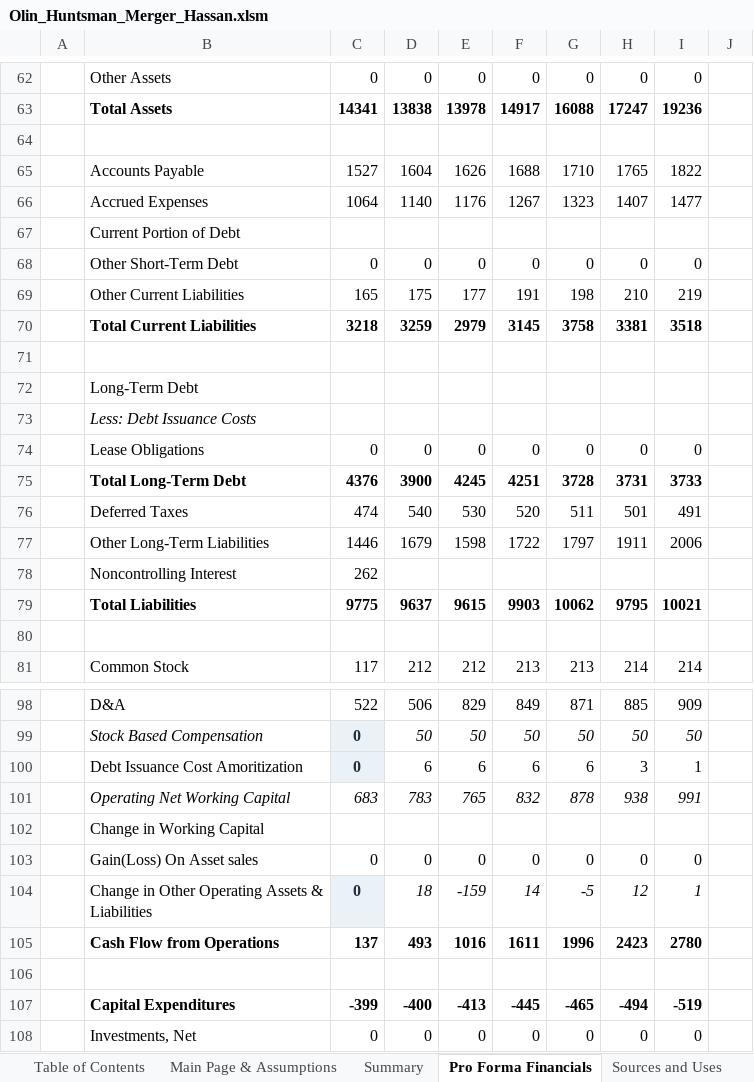
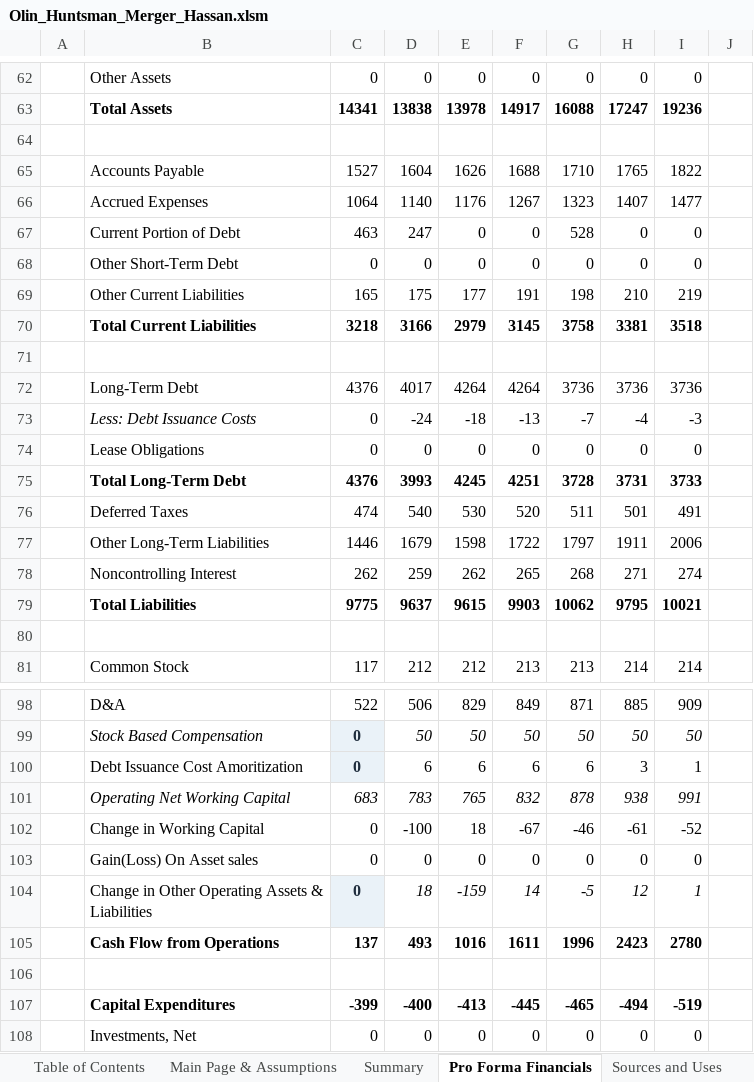
Before and after one commit to evanhassan/evanhassan.github.io, an Excel workbook: assets/projects/olin-huntsman-merger/Olin_Huntsman_Merger_Hassan.xlsm, sheet Pro Forma Financials, drawn as a sheet; only a part is shown, gaps mark what is left out; values as stored, in another font and other column widths than the file's, no borders; the diff covers the shown part only; the diff names each change by its address in the sheet, - before the commit and + after, or states it on an @@ line.

```diff
--- a/assets/projects/olin-huntsman-merger/Olin_Huntsman_Merger_Hassan.xlsm (sheet Pro Forma Financials)
+++ b/assets/projects/olin-huntsman-merger/Olin_Huntsman_Merger_Hassan.xlsm (sheet Pro Forma Financials)
-C67: (empty)
+C67: 463
-D67: (empty)
+D67: 247
-E67: (empty)
+E67: 0
-F67: (empty)
+F67: 0
-G67: (empty)
+G67: 528
-H67: (empty)
+H67: 0
-I67: (empty)
+I67: 0
-D70: 3259
+D70: 3166
-C72: (empty)
+C72: 4376
-D72: (empty)
+D72: 4017
-E72: (empty)
+E72: 4264
-F72: (empty)
+F72: 4264
-G72: (empty)
+G72: 3736
-H72: (empty)
+H72: 3736
-I72: (empty)
+I72: 3736
-C73: (empty)
+C73: 0
-D73: (empty)
+D73: -24
-E73: (empty)
+E73: -18
-F73: (empty)
+F73: -13
-G73: (empty)
+G73: -7
-H73: (empty)
+H73: -4
-I73: (empty)
+I73: -3
-D75: 3900
+D75: 3993
-D78: (empty)
+D78: 259
-E78: (empty)
+E78: 262
-F78: (empty)
+F78: 265
-G78: (empty)
+G78: 268
-H78: (empty)
+H78: 271
-I78: (empty)
+I78: 274
-C102: (empty)
+C102: 0
-D102: (empty)
+D102: -100
-E102: (empty)
+E102: 18
-F102: (empty)
+F102: -67
-G102: (empty)
+G102: -46
-H102: (empty)
+H102: -61
-I102: (empty)
+I102: -52
```
Also changed, not shown: 21 edited cells elsewhere in this sheet, sheet Pro Forma Opening BS, sheet Huntsman Standalone, formulas that keep their value, 8 other files.
